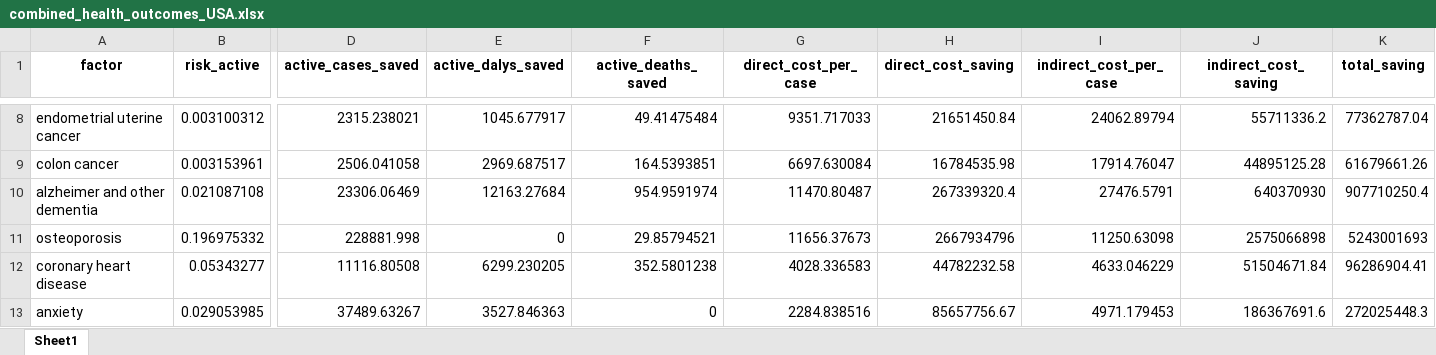
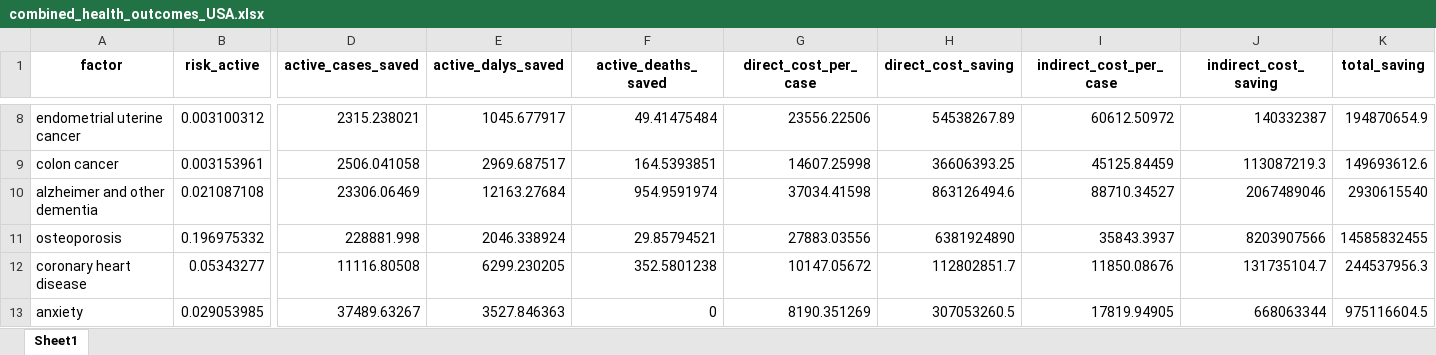
Before and after one commit to portasanalytics/hfa-sroi-impact-model, an Excel workbook: combined_health_outcomes_USA.xlsx, sheet Sheet1, drawn as a sheet; only a part is shown, gaps mark what is left out; values as stored, in another font and other column widths than the file's, no borders; the diff covers the shown part only; the diff names each change by its address in the sheet, - before the commit and + after, or states it on an @@ line.

```diff
--- a/combined_health_outcomes_USA.xlsx (sheet Sheet1)
+++ b/combined_health_outcomes_USA.xlsx (sheet Sheet1)
-G8 (direct_cost_per_case): 9351.717033
+G8 (direct_cost_per_case): 23556.22506
-H8 (direct_cost_saving): 21651450.84
+H8 (direct_cost_saving): 54538267.89
-I8 (indirect_cost_per_case): 24062.89794
+I8 (indirect_cost_per_case): 60612.50972
-J8 (indirect_cost_saving): 55711336.2
+J8 (indirect_cost_saving): 140332387
-K8 (total_saving): 77362787.04
+K8 (total_saving): 194870654.9
-G9 (direct_cost_per_case): 6697.630084
+G9 (direct_cost_per_case): 14607.25998
-H9 (direct_cost_saving): 16784535.98
+H9 (direct_cost_saving): 36606393.25
-I9 (indirect_cost_per_case): 17914.76047
+I9 (indirect_cost_per_case): 45125.84459
-J9 (indirect_cost_saving): 44895125.28
+J9 (indirect_cost_saving): 113087219.3
-K9 (total_saving): 61679661.26
+K9 (total_saving): 149693612.6
-G10 (direct_cost_per_case): 11470.80487
+G10 (direct_cost_per_case): 37034.41598
-H10 (direct_cost_saving): 267339320.4
+H10 (direct_cost_saving): 863126494.6
-I10 (indirect_cost_per_case): 27476.5791
+I10 (indirect_cost_per_case): 88710.34527
-J10 (indirect_cost_saving): 640370930
+J10 (indirect_cost_saving): 2067489046
-K10 (total_saving): 907710250.4
+K10 (total_saving): 2930615540
-E11 (active_dalys_saved): 0
+E11 (active_dalys_saved): 2046.338924
-G11 (direct_cost_per_case): 11656.37673
+G11 (direct_cost_per_case): 27883.03556
-H11 (direct_cost_saving): 2667934796
+H11 (direct_cost_saving): 6381924890
-I11 (indirect_cost_per_case): 11250.63098
+I11 (indirect_cost_per_case): 35843.3937
-J11 (indirect_cost_saving): 2575066898
+J11 (indirect_cost_saving): 8203907566
-K11 (total_saving): 5243001693
+K11 (total_saving): 14585832455
-G12 (direct_cost_per_case): 4028.336583
+G12 (direct_cost_per_case): 10147.05672
-H12 (direct_cost_saving): 44782232.58
+H12 (direct_cost_saving): 112802851.7
-I12 (indirect_cost_per_case): 4633.046229
+I12 (indirect_cost_per_case): 11850.08676
-J12 (indirect_cost_saving): 51504671.84
+J12 (indirect_cost_saving): 131735104.7
-K12 (total_saving): 96286904.41
+K12 (total_saving): 244537956.3
-G13 (direct_cost_per_case): 2284.838516
+G13 (direct_cost_per_case): 8190.351269
-H13 (direct_cost_saving): 85657756.67
+H13 (direct_cost_saving): 307053260.5
-I13 (indirect_cost_per_case): 4971.179453
+I13 (indirect_cost_per_case): 17819.94905
-J13 (indirect_cost_saving): 186367691.6
+J13 (indirect_cost_saving): 668063344
-K13 (total_saving): 272025448.3
+K13 (total_saving): 975116604.5
```
Also changed, not shown: 449 edited cells elsewhere in this sheet, data/inputs/healthcare_expenditure.xlsx, 2 other files.
